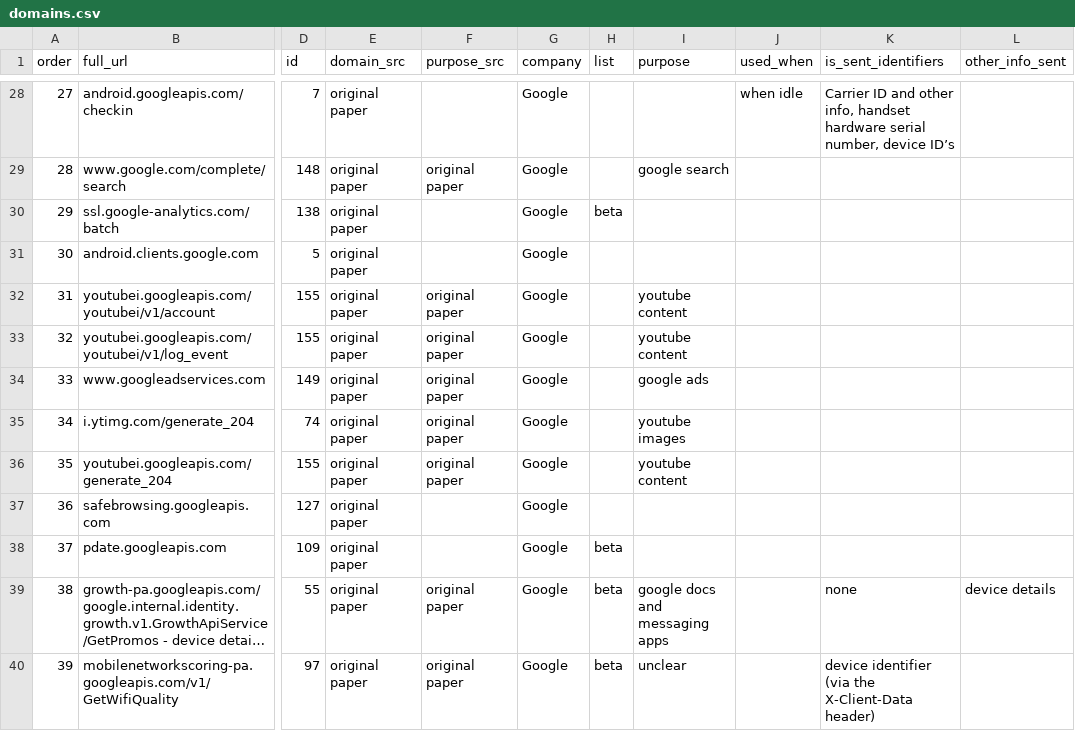
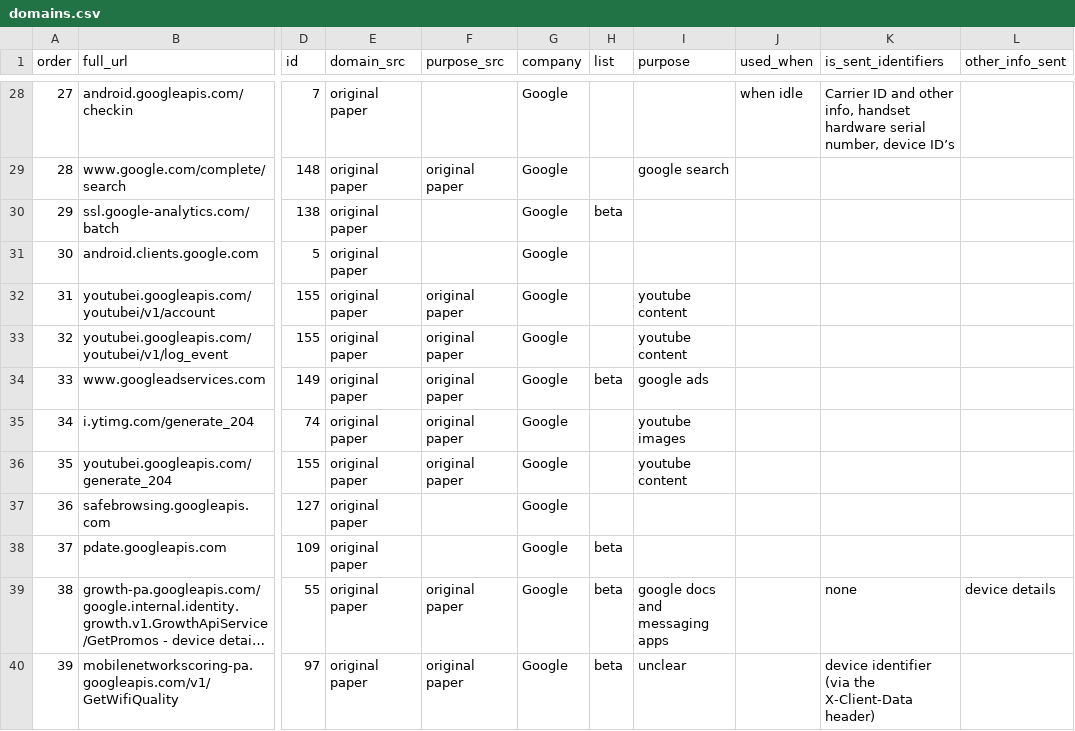
Before and after one commit to MoralCode/pihole-antitelemetry, a CSV file: domains.csv, drawn as a sheet; only a part is shown, gaps mark what is left out; long unchanged cells end in …; the diff names each change by its address in the sheet, - before the commit and + after, or states it on an @@ line.

Commit message:
add domain to beta list that was skipped during sync

```diff
--- a/domains.csv
+++ b/domains.csv
-H34 (list): (empty)
+H34 (list): beta
```
